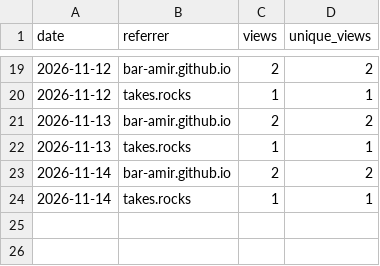
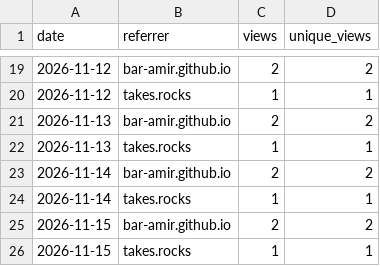
Before and after one commit to bar-amir/takes, a CSV file: referrers.csv, drawn as a sheet; only a part is shown, gaps mark what is left out.

```diff
--- a/referrers.csv
+++ b/referrers.csv
@@ -24 +24,3 @@ date,referrer,views,unique_views
 2026-11-14,takes.rocks,1,1
+2026-11-15,bar-amir.github.io,2,2
+2026-11-15,takes.rocks,1,1
```
Also changed, not shown: daily.csv, releases.csv, 1 other file.
